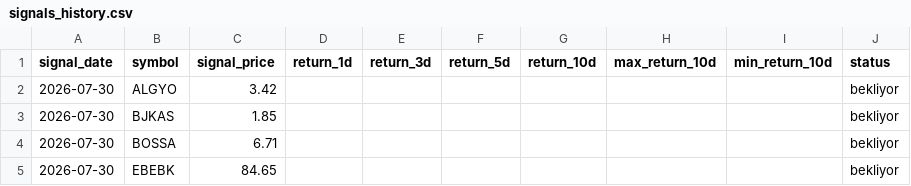
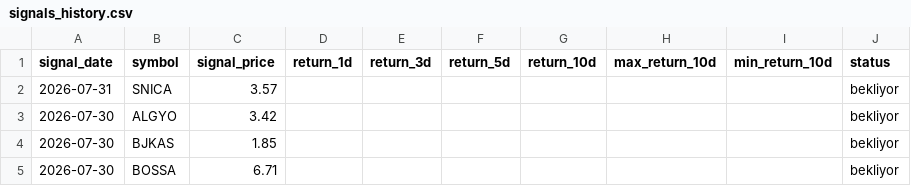
Before and after one commit to swcydsqzjb-bit/bist-bot, a CSV file: signals_history.csv, drawn as a sheet; only a part is shown; the shorter side is filled out with more unchanged rows; the diff names each change by its address in the sheet, - before the commit and + after, or states it on an @@ line.

Commit message:
Performans geçmişini güncelle

```diff
--- a/signals_history.csv
+++ b/signals_history.csv
+row 2: 2026-07-31 | SNICA | 3.57 |  |  |  |  |  |  | bekliyor
```
